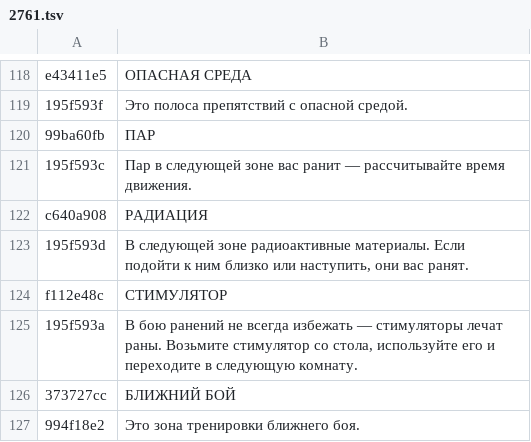
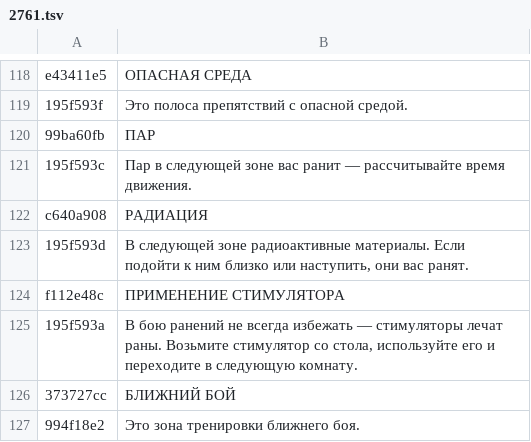
Before and after one commit to pumorizzz/falloutbos-recomp, a TSV file: tools/ru/gtext/2761.tsv, drawn as a sheet; only a part is shown, gaps mark what is left out.

```diff
--- a/tools/ru/gtext/2761.tsv
+++ b/tools/ru/gtext/2761.tsv
@@ -123,3 +123,3 @@ c640a908	РАДИАЦИЯ
 195f593d	В следующей зоне радиоактивные материалы.  Если подойти к ним близко или наступить, они вас ранят.
-f112e48c	СТИМУЛЯТОР
+f112e48c	ПРИМЕНЕНИЕ СТИМУЛЯТОРА
 195f593a	В бою ранений не всегда избежать — стимуляторы лечат раны.  Возьмите стимулятор со стола, используйте его и переходите в следующую комнату.
```
Also changed, not shown: tools/ru/gtext/0001.tsv, tools/ru/gtext/0301.tsv, 6 other files.
